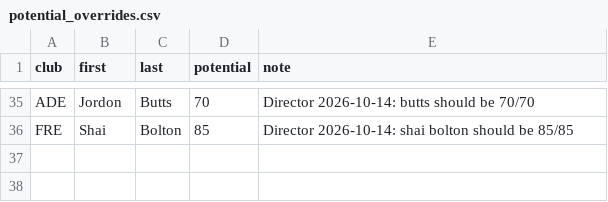
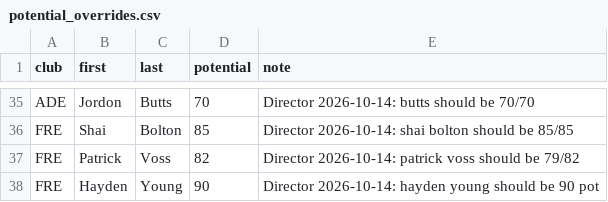
Before and after one commit to gabebartolo-spec/Afl-auto-battler, a CSV file: data/potential_overrides.csv, drawn as a sheet; only a part is shown, gaps mark what is left out; the diff names each change by its address in the sheet, - before the commit and + after, or states it on an @@ line.

```diff
--- a/data/potential_overrides.csv
+++ b/data/potential_overrides.csv
+row 37: FRE | Patrick | Voss | 82 | Director 2026-10-14: patrick voss should be 79/82
+row 38: FRE | Hayden | Young | 90 | Director 2026-10-14: hayden young should be 90 pot
```
